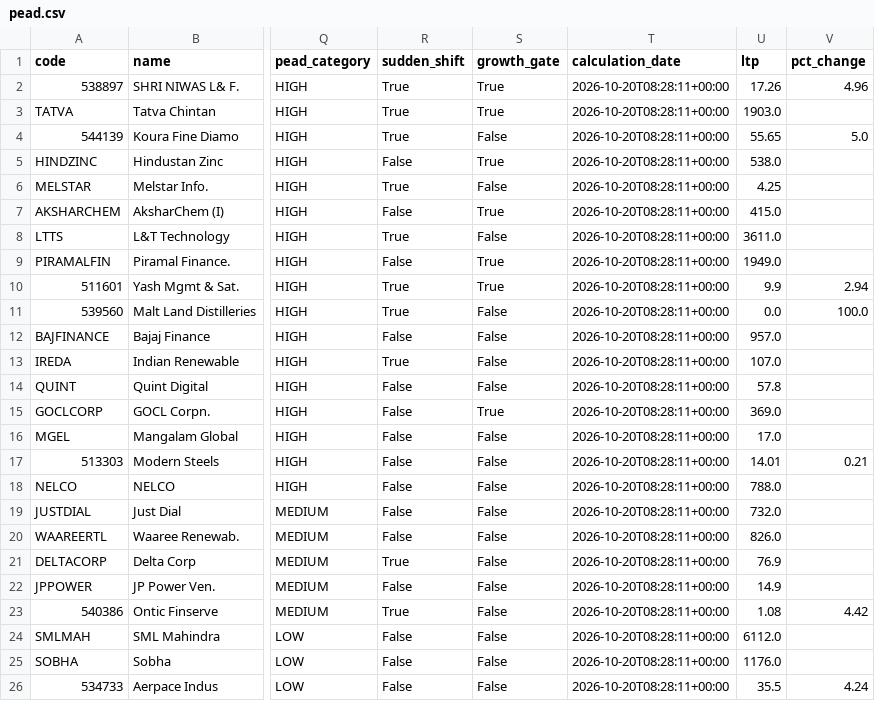
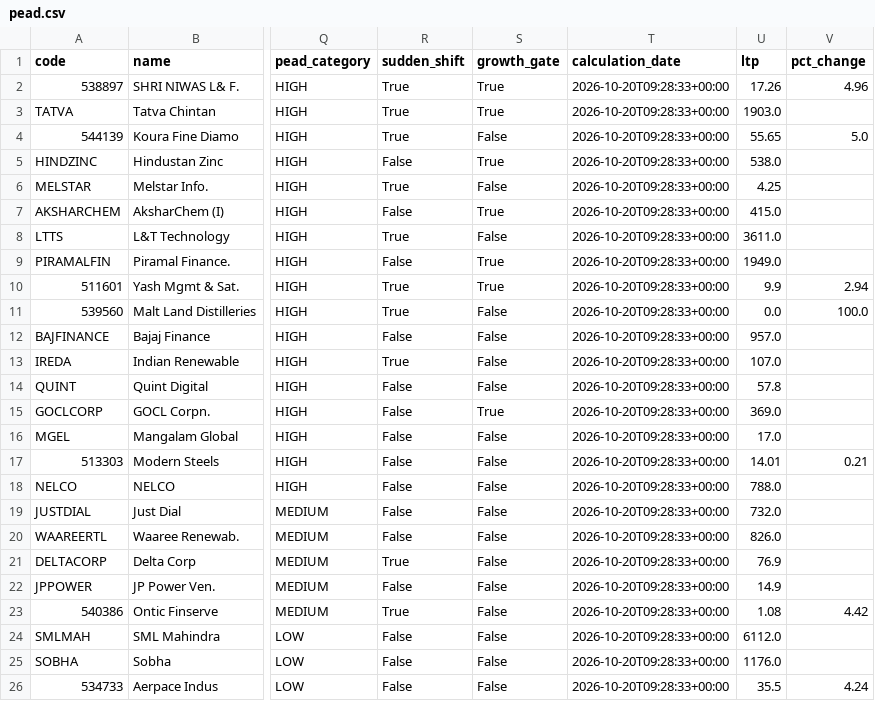
Before and after one commit to anki1007/scanX, a CSV file: docs/data/pead.csv, drawn as a sheet; only a part is shown, gaps mark what is left out; the diff names each change by its address in the sheet, - before the commit and + after, or states it on an @@ line.

```diff
--- a/docs/data/pead.csv
+++ b/docs/data/pead.csv
-T2:T26 (calculation_date): 2026-10-20T08:28:11+00:00
+T2:T26 (calculation_date): 2026-10-20T09:28:33+00:00
```
Also changed, not shown: 15 other files.
